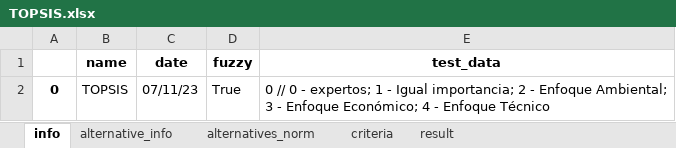
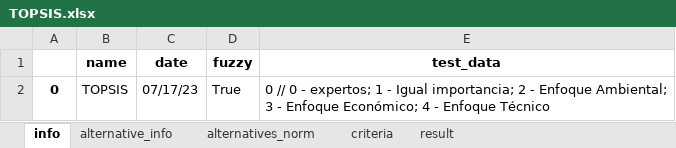
Before and after one commit to MateoBarrera/ResearchDev, an Excel workbook: Repo/Articulo1/output/TOPSIS.xlsx, sheet info, drawn as a sheet; values as stored, in another font and other column widths than the file's, no borders; the diff names each change by its address in the sheet, - before the commit and + after, or states it on an @@ line.

```diff
--- a/Repo/Articulo1/output/TOPSIS.xlsx (sheet info)
+++ b/Repo/Articulo1/output/TOPSIS.xlsx (sheet info)
-C2 (date): 07/11/23
+C2 (date): 07/17/23
```
Also changed, not shown: sheet alternatives_norm, sheet result, Repo/Articulo1/output/AHP.xlsx, data/biomass/biomasa.xlsx, 3 other files.
